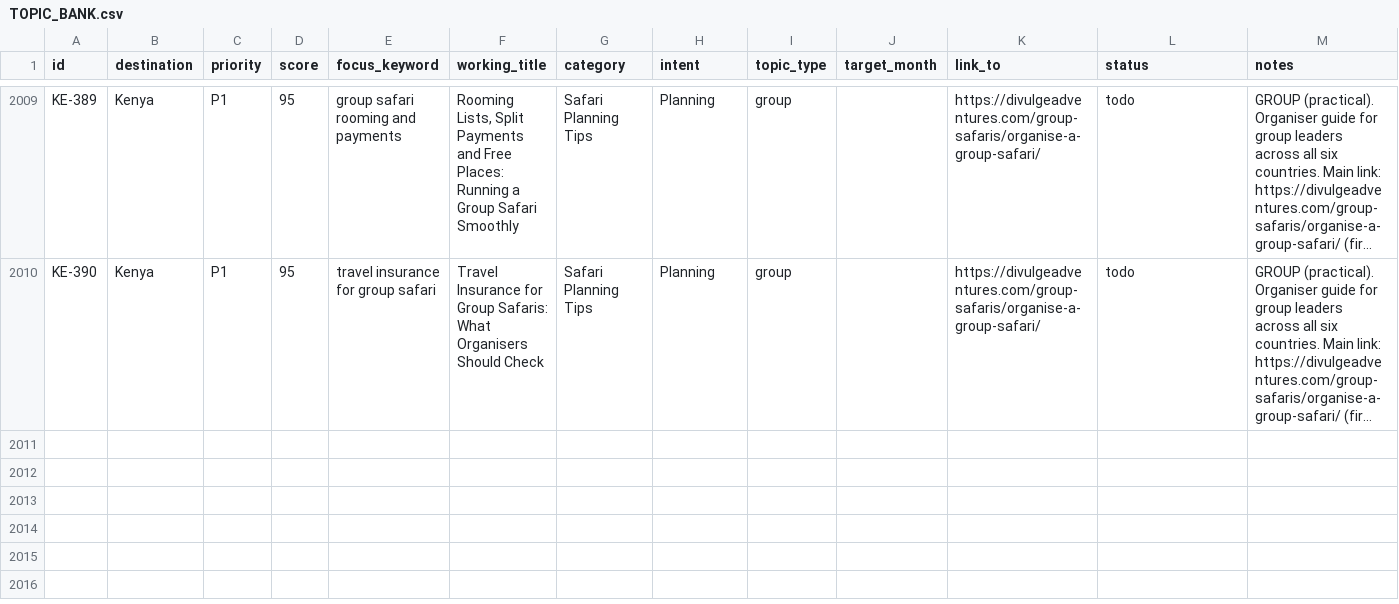
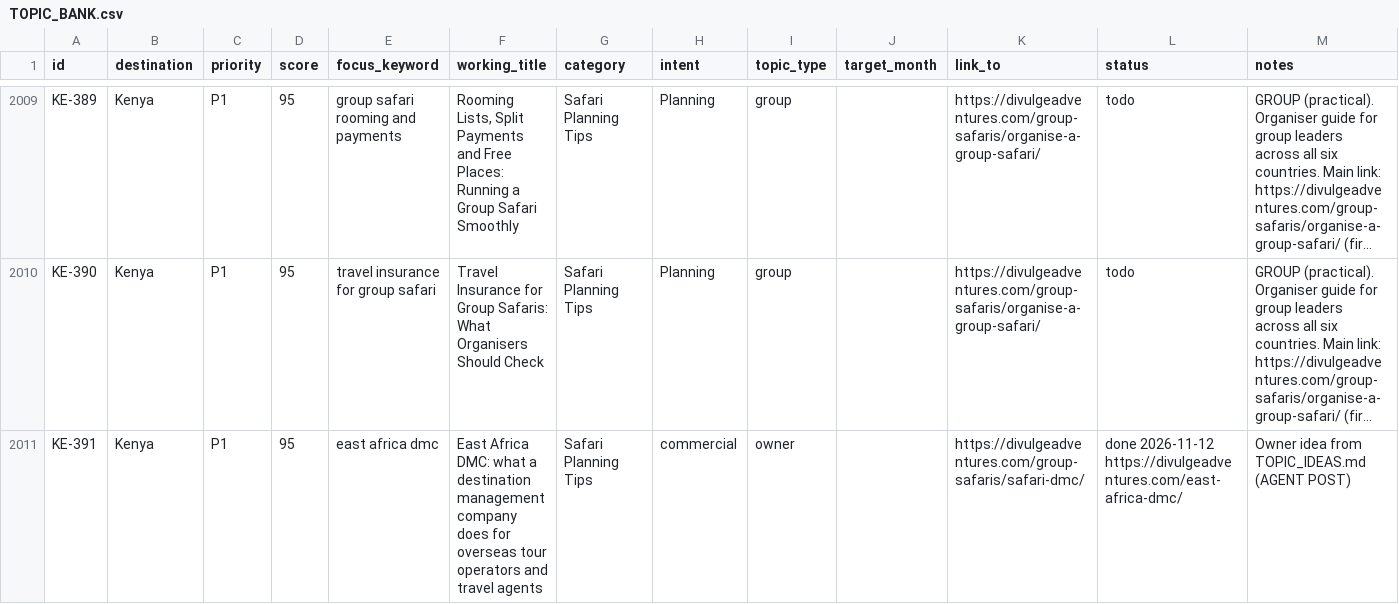
Before and after one commit to divulgeadventures/divulge-blog, a CSV file: TOPIC_BANK.csv, drawn as a sheet; only a part is shown, gaps mark what is left out; long unchanged cells end in …; the diff names each change by its address in the sheet, - before the commit and + after, or states it on an @@ line.

Commit message:
Daily post 2026-11-12 2

```diff
--- a/TOPIC_BANK.csv
+++ b/TOPIC_BANK.csv
+row 2011: KE-391 | Kenya | P1 | 95 | east africa dmc | East Africa DMC: what a destination management company does for overseas tour operators and travel agents | Safari Planning Tips | commercial | owner |  | https://divulgeadventures.com/group-safaris/safari-dmc/ | done 2026-11-12 https://divulgeadventures.com/east-africa-dmc/ | Owner idea from TOPIC_IDEAS.md (AGENT POST)
```
Also changed, not shown: 7 other files.
